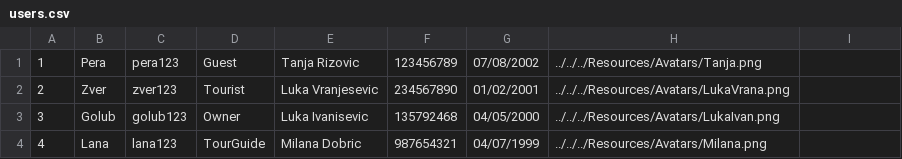
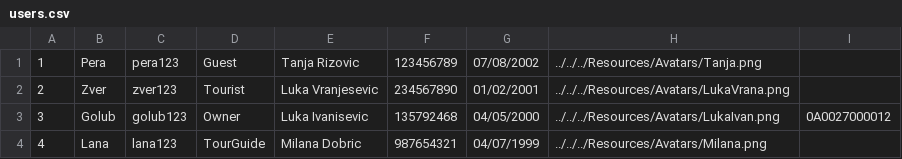
Before and after one commit to kzi-nastava/sims-ra-2024-group-5-team-d, a CSV file: Resources/Data/users.csv, drawn as a sheet; the diff names each change by its address in the sheet, - before the commit and + after, or states it on an @@ line.

```diff
--- a/Resources/Data/users.csv
+++ b/Resources/Data/users.csv
-I3: (empty)
+I3: 0A0027000012
```
Also changed, not shown: 9 other files.
